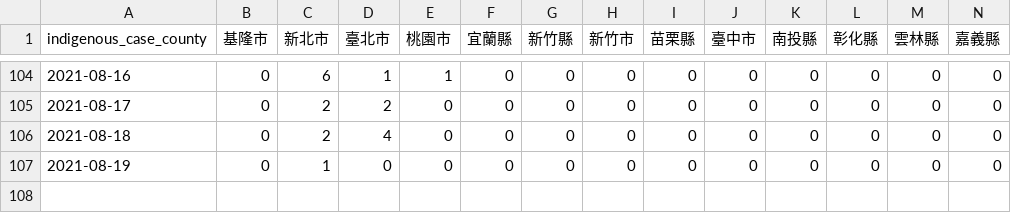
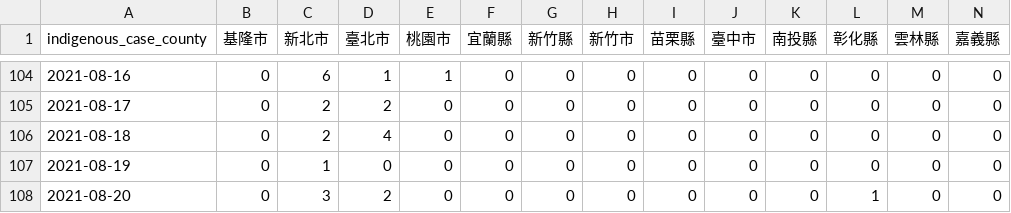
Before and after one commit to readr-media/readr-data, a CSV file: covid-19/indigenous_case_county.csv, drawn as a sheet; only a part is shown, gaps mark what is left out; rows hold the shown columns only; the diff names each change by its address in the sheet, - before the commit and + after, or states it on an @@ line.

```diff
--- a/covid-19/indigenous_case_county.csv
+++ b/covid-19/indigenous_case_county.csv
+row 108: 2021-08-20 | 0 | 3 | 2 | 0 | 0 | 0 | 0 | 0 | 0 | 0 | 1 | 0 | 0
```
Also changed, not shown: covid-19/indigenous_case_group_after0514.csv, 1 other file.
